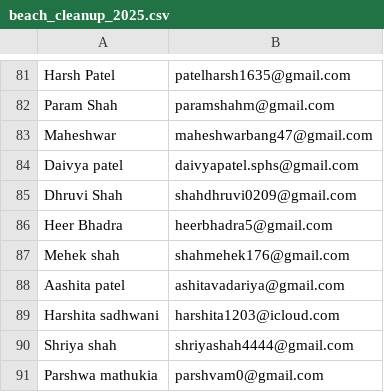
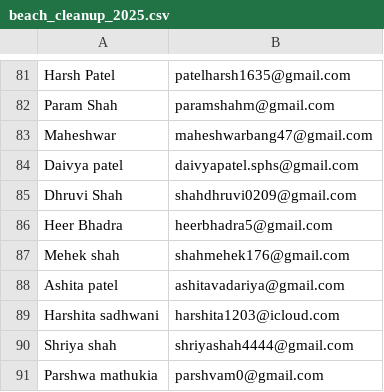
Before and after one commit to djsnss/Certificate-Generator-Nss, a CSV file: attendance/beach_cleanup_2025.csv, drawn as a sheet; only a part is shown, gaps mark what is left out.

Commit message:
update

```diff
--- a/attendance/beach_cleanup_2025.csv
+++ b/attendance/beach_cleanup_2025.csv
@@ -87,3 +87,3 @@ Heer Bhadra,heerbhadra5@gmail.com
 Mehek shah,shahmehek176@gmail.com
-Aashita patel,ashitavadariya@gmail.com
+Ashita patel,ashitavadariya@gmail.com
 Harshita sadhwani,harshita1203@icloud.com
```
